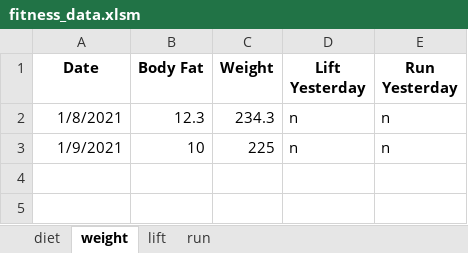
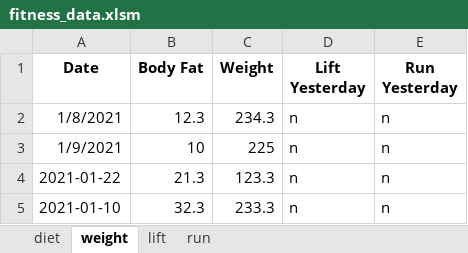
Before and after one commit to tlexa24/fitness_tracker, an Excel workbook: fitness_data.xlsm, sheet weight, drawn as a sheet; values as stored, in another font and other column widths than the file's, no borders; the diff names each change by its address in the sheet, - before the commit and + after, or states it on an @@ line.

```diff
--- a/fitness_data.xlsm (sheet weight)
+++ b/fitness_data.xlsm (sheet weight)
+row 4: 2021-01-22 | 21.3 | 123.3 | n | n
+row 5: 2021-01-10 | 32.3 | 233.3 | n | n
```
Also changed, not shown: sheet diet, sheet run, 5 other files.
